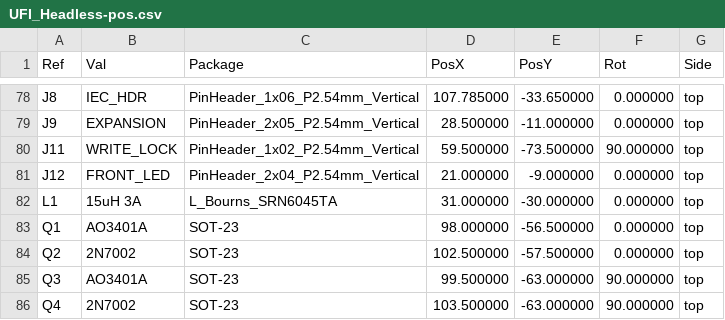
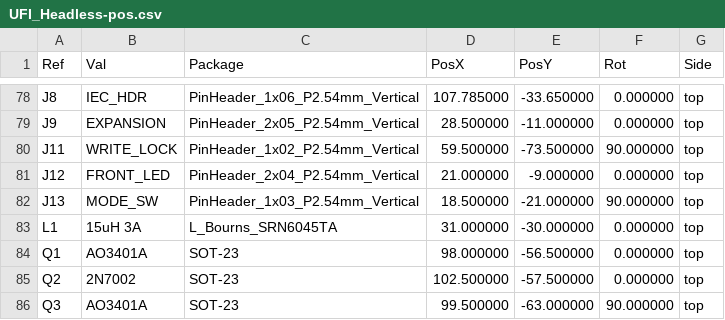
Before and after one commit to Axel051171/UniversalFluxInterface, a CSV file: kicad/UFI_Headless/fertigung/UFI_Headless-pos.csv, drawn as a sheet; only a part is shown, gaps mark what is left out; the shorter side is filled out with more unchanged rows; the diff names each change by its address in the sheet, - before the commit and + after, or states it on an @@ line.

```diff
--- a/kicad/UFI_Headless/fertigung/UFI_Headless-pos.csv
+++ b/kicad/UFI_Headless/fertigung/UFI_Headless-pos.csv
+row 82: J13 | MODE_SW | PinHeader_1x03_P2.54mm_Vertical | 18.500000 | -21.000000 | 90.000000 | top
```
Also changed, not shown: kicad/UFI_Headless/fertigung/UFI_Headless-bom-jlc.csv, kicad/UFI_Headless/fertigung/UFI_Headless-bom.csv, 38 other files.
